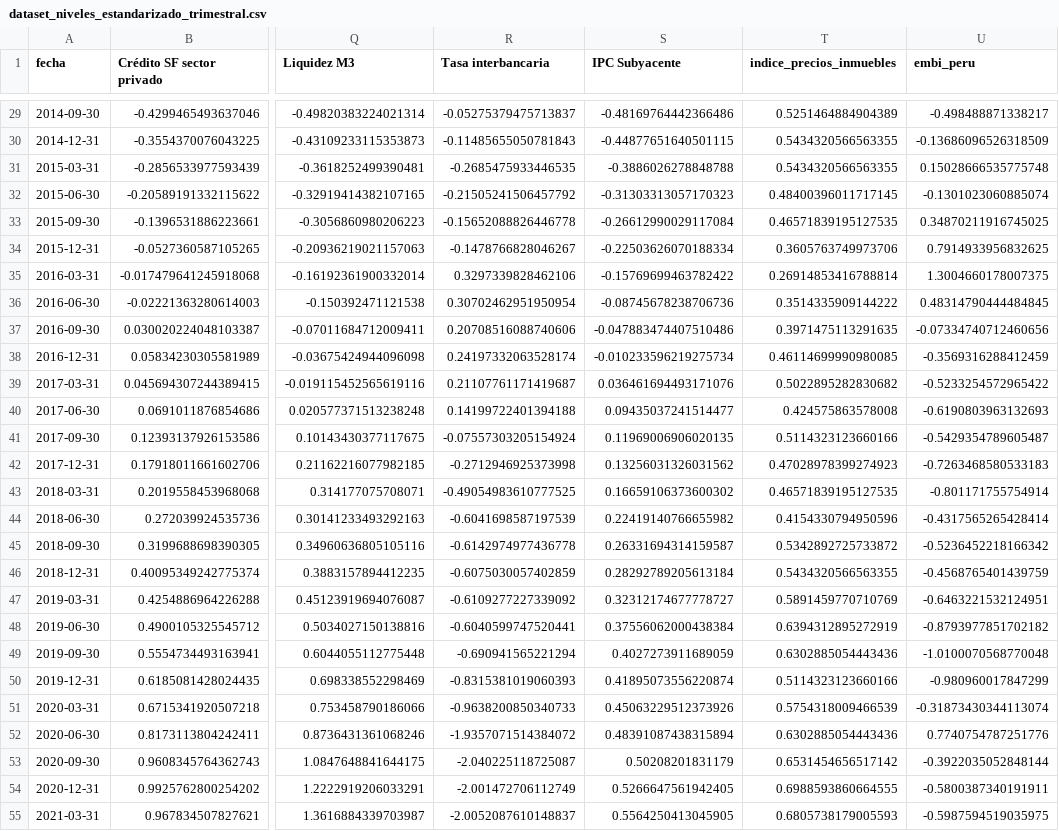
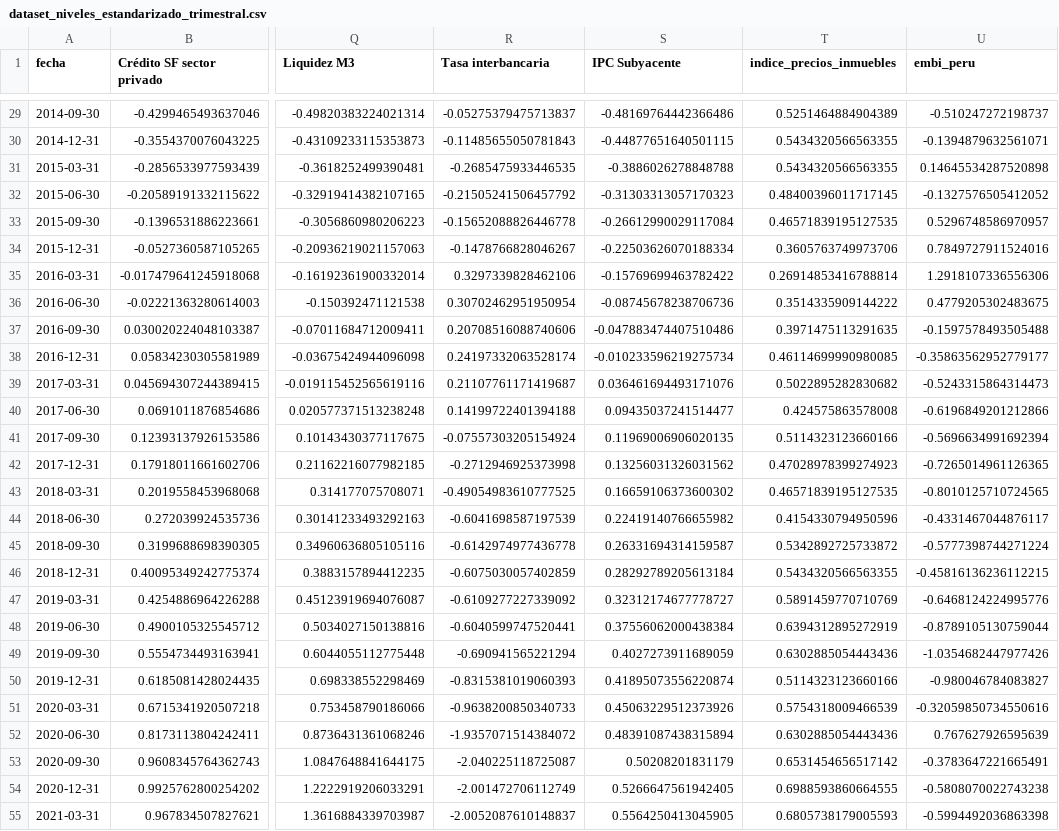
Before and after one commit to RobertoSam/Tesis-modelamiento-matematico, a CSV file: data/processed/dataset_niveles_estandarizado_trimestral.csv, drawn as a sheet; only a part is shown, gaps mark what is left out; the diff covers the shown part only; the diff names each change by its address in the sheet, - before the commit and + after, or states it on an @@ line.

```diff
--- a/data/processed/dataset_niveles_estandarizado_trimestral.csv
+++ b/data/processed/dataset_niveles_estandarizado_trimestral.csv
-U29 (embi_peru): -0.498488871338217
+U29 (embi_peru): -0.510247272198737
-U30 (embi_peru): -0.13686096526318509
+U30 (embi_peru): -0.1394879632561071
-U31 (embi_peru): 0.15028666535775748
+U31 (embi_peru): 0.14645534287520898
-U32 (embi_peru): -0.1301023060885074
+U32 (embi_peru): -0.1327576505412052
-U33 (embi_peru): 0.34870211916745025
+U33 (embi_peru): 0.5296748586970957
-U34 (embi_peru): 0.7914933956832625
+U34 (embi_peru): 0.7849727911524016
-U35 (embi_peru): 1.3004660178007375
+U35 (embi_peru): 1.2918107336556306
-U36 (embi_peru): 0.48314790444484845
+U36 (embi_peru): 0.4779205302483675
-U37 (embi_peru): -0.07334740712460656
+U37 (embi_peru): -0.1597578493505488
-U38 (embi_peru): -0.3569316288412459
+U38 (embi_peru): -0.35863562952779177
-U39 (embi_peru): -0.5233254572965422
+U39 (embi_peru): -0.5243315864314473
-U40 (embi_peru): -0.6190803963132693
+U40 (embi_peru): -0.6196849201212866
-U41 (embi_peru): -0.5429354789605487
+U41 (embi_peru): -0.5696634991692394
-U42 (embi_peru): -0.7263468580533183
+U42 (embi_peru): -0.7265014961126365
-U43 (embi_peru): -0.801171755754914
+U43 (embi_peru): -0.8010125710724565
-U44 (embi_peru): -0.4317565265428414
+U44 (embi_peru): -0.4331467044876117
-U45 (embi_peru): -0.5236452218166342
+U45 (embi_peru): -0.5777398744271224
-U46 (embi_peru): -0.4568765401439759
+U46 (embi_peru): -0.45816136236112215
-U47 (embi_peru): -0.6463221532124951
+U47 (embi_peru): -0.6468124224995776
-U48 (embi_peru): -0.8793977851702182
+U48 (embi_peru): -0.8789105130759044
-U49 (embi_peru): -1.0100070568770048
+U49 (embi_peru): -1.0354682447977426
-U50 (embi_peru): -0.980960017847299
+U50 (embi_peru): -0.980046784083827
-U51 (embi_peru): -0.31873430344113074
+U51 (embi_peru): -0.32059850734550616
-U52 (embi_peru): 0.7740754787251776
+U52 (embi_peru): 0.767627926595639
-U53 (embi_peru): -0.3922035052848144
+U53 (embi_peru): -0.3783647221665491
-U54 (embi_peru): -0.5800387340191911
+U54 (embi_peru): -0.5808070022743238
-U55 (embi_peru): -0.5987594519035975
+U55 (embi_peru): -0.5994492036863398
```
Also changed, not shown: 46 edited cells elsewhere in this file, data/processed/dataset_niveles_trimestral.csv, data/processed/dataset_transformado_trimestral.csv, 19 other files.
